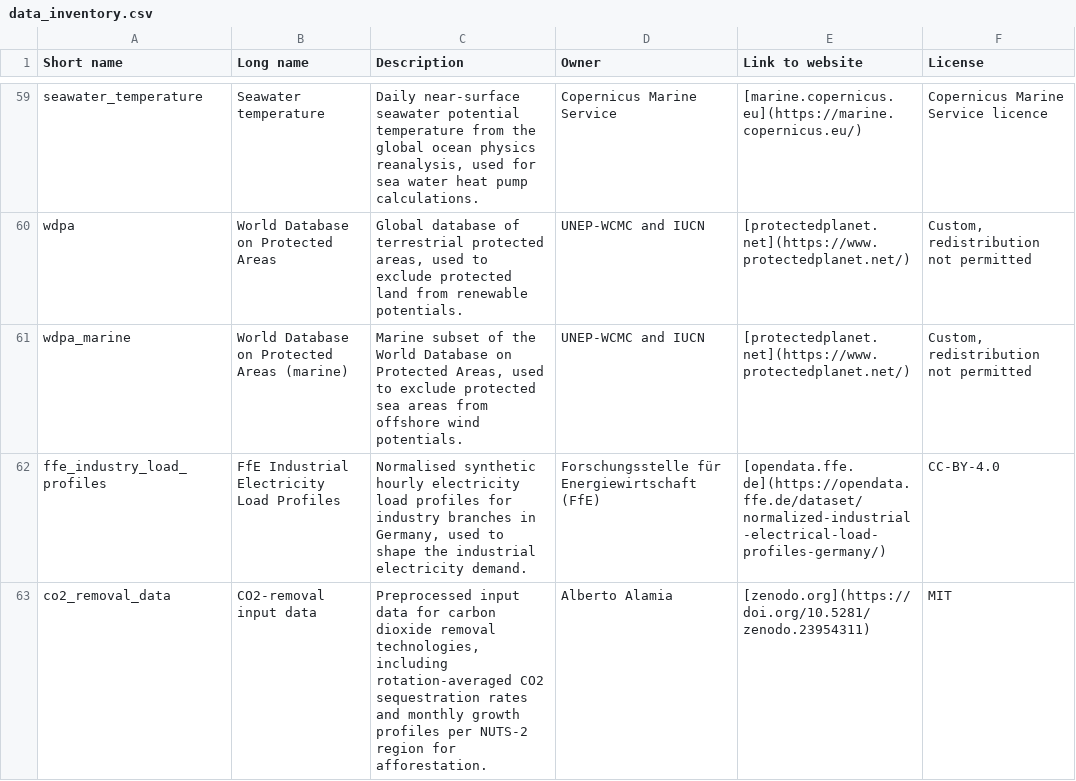
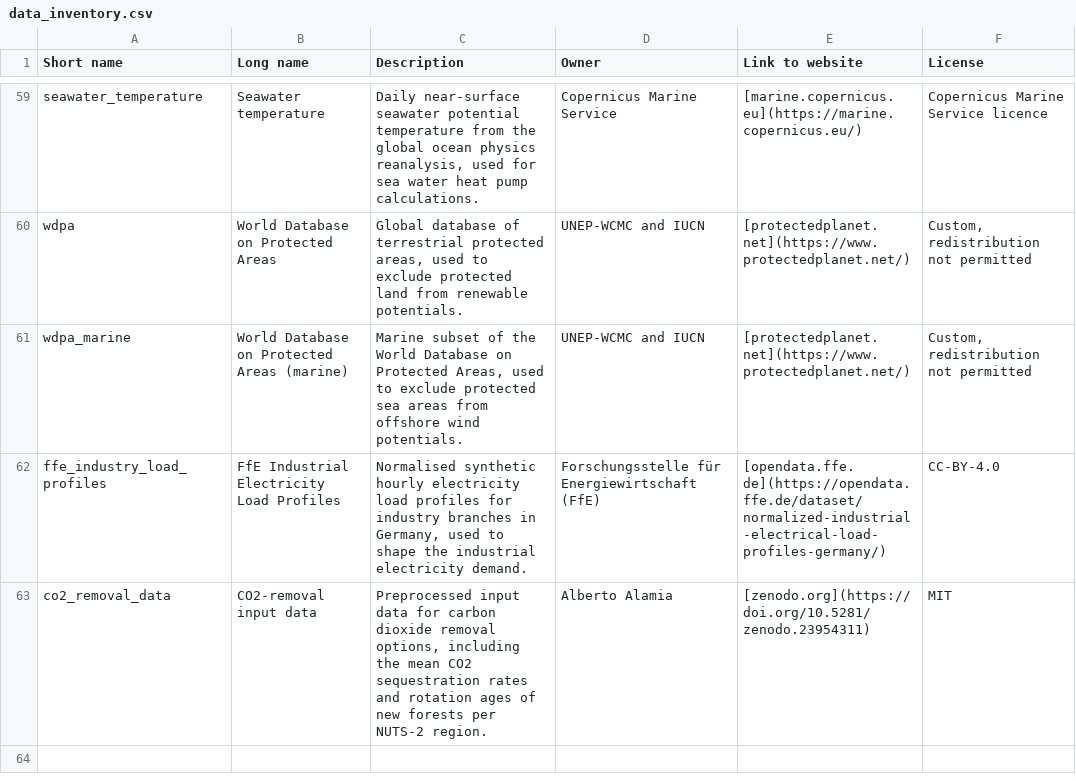
Before and after one commit to PyPSA/pypsa-eur, a CSV file: doc/data_inventory.csv, drawn as a sheet; only a part is shown, gaps mark what is left out.

```diff
--- a/doc/data_inventory.csv
+++ b/doc/data_inventory.csv
@@ -62,2 +62,2 @@
 "ffe_industry_load_profiles","FfE Industrial Electricity Load Profiles","Normalised synthetic hourly electricity load profiles for industry branches in Germany, used to shape the industrial electricity demand.","Forschungsstelle für Energiewirtschaft (FfE)","[opendata.ffe.de](https://opendata.ffe.de/dataset/normalized-industrial-electrical-load-profiles-germany/)","CC-BY-4.0"
-"co2_removal_data","CO2-removal input data","Preprocessed input data for carbon dioxide removal technologies, including rotation-averaged CO2 sequestration rates and monthly growth profiles per NUTS-2 region for afforestation.","Alberto Alamia","[zenodo.org](https://doi.org/10.5281/zenodo.23954311)","MIT"
+"co2_removal_data","CO2-removal input data","Preprocessed input data for carbon dioxide removal options, including the mean CO2 sequestration rates and rotation ages of new forests per NUTS-2 region.","Alberto Alamia","[zenodo.org](https://doi.org/10.5281/zenodo.23954311)","MIT"
```
Also changed, not shown: data/versions.csv, 24 other files.
